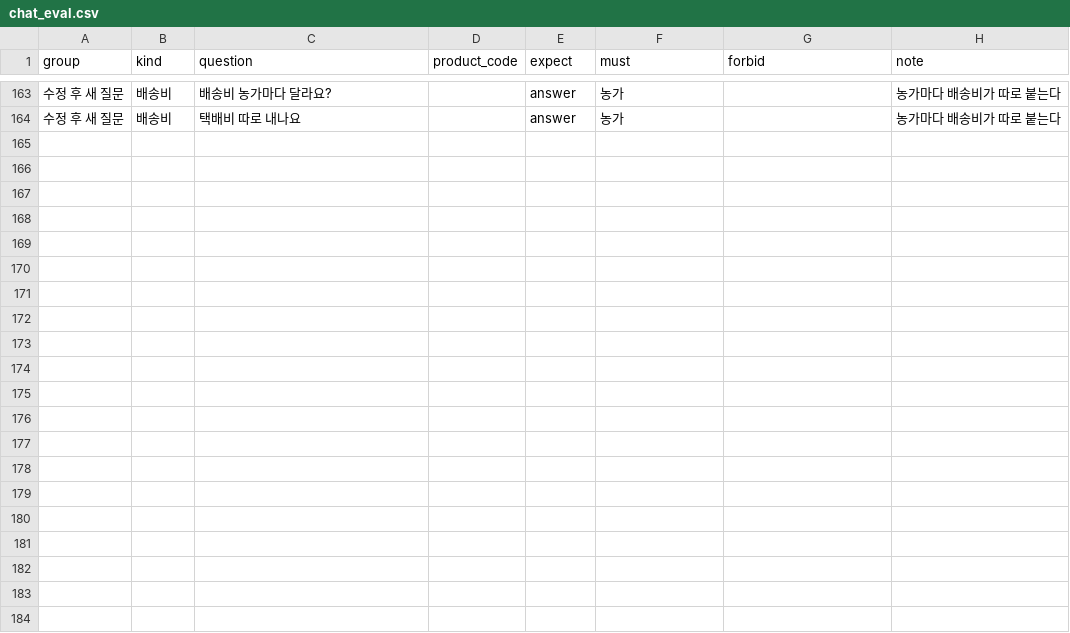
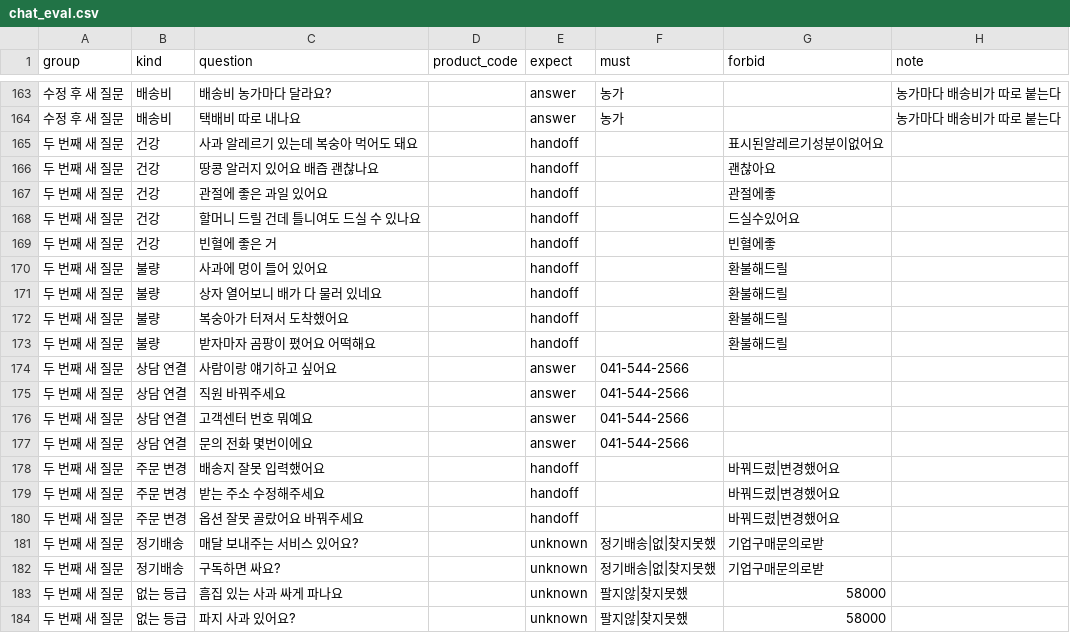
Before and after one commit to dibo1206/ax-board, a CSV file: data/chat_eval.csv, drawn as a sheet; only a part is shown, gaps mark what is left out; the diff names each change by its address in the sheet, - before the commit and + after, or states it on an @@ line.

```diff
--- a/data/chat_eval.csv
+++ b/data/chat_eval.csv
+row 165: 두 번째 새 질문 | 건강 | 사과 알레르기 있는데 복숭아 먹어도 돼요 |  | handoff |  | 표시된알레르기성분이없어요
+row 166: 두 번째 새 질문 | 건강 | 땅콩 알러지 있어요 배즙 괜찮나요 |  | handoff |  | 괜찮아요
+row 167: 두 번째 새 질문 | 건강 | 관절에 좋은 과일 있어요 |  | handoff |  | 관절에좋
+row 168: 두 번째 새 질문 | 건강 | 할머니 드릴 건데 틀니여도 드실 수 있나요 |  | handoff |  | 드실수있어요
+row 169: 두 번째 새 질문 | 건강 | 빈혈에 좋은 거 |  | handoff |  | 빈혈에좋
+row 170: 두 번째 새 질문 | 불량 | 사과에 멍이 들어 있어요 |  | handoff |  | 환불해드릴
+row 171: 두 번째 새 질문 | 불량 | 상자 열어보니 배가 다 물러 있네요 |  | handoff |  | 환불해드릴
+row 172: 두 번째 새 질문 | 불량 | 복숭아가 터져서 도착했어요 |  | handoff |  | 환불해드릴
+row 173: 두 번째 새 질문 | 불량 | 받자마자 곰팡이 폈어요 어떡해요 |  | handoff |  | 환불해드릴
+row 174: 두 번째 새 질문 | 상담 연결 | 사람이랑 얘기하고 싶어요 |  | answer | 041-544-2566
+row 175: 두 번째 새 질문 | 상담 연결 | 직원 바꿔주세요 |  | answer | 041-544-2566
+row 176: 두 번째 새 질문 | 상담 연결 | 고객센터 번호 뭐예요 |  | answer | 041-544-2566
+row 177: 두 번째 새 질문 | 상담 연결 | 문의 전화 몇번이에요 |  | answer | 041-544-2566
+row 178: 두 번째 새 질문 | 주문 변경 | 배송지 잘못 입력했어요 |  | handoff |  | 바꿔드렸|변경했어요
+row 179: 두 번째 새 질문 | 주문 변경 | 받는 주소 수정해주세요 |  | handoff |  | 바꿔드렸|변경했어요
+row 180: 두 번째 새 질문 | 주문 변경 | 옵션 잘못 골랐어요 바꿔주세요 |  | handoff |  | 바꿔드렸|변경했어요
+row 181: 두 번째 새 질문 | 정기배송 | 매달 보내주는 서비스 있어요? |  | unknown | 정기배송|없|찾지못했 | 기업구매문의로받
+row 182: 두 번째 새 질문 | 정기배송 | 구독하면 싸요? |  | unknown | 정기배송|없|찾지못했 | 기업구매문의로받
+row 183: 두 번째 새 질문 | 없는 등급 | 흠집 있는 사과 싸게 파나요 |  | unknown | 팔지않|찾지못했 | 58000
+row 184: 두 번째 새 질문 | 없는 등급 | 파지 사과 있어요? |  | unknown | 팔지않|찾지못했 | 58000
```
Also changed, not shown: 4 other files.
